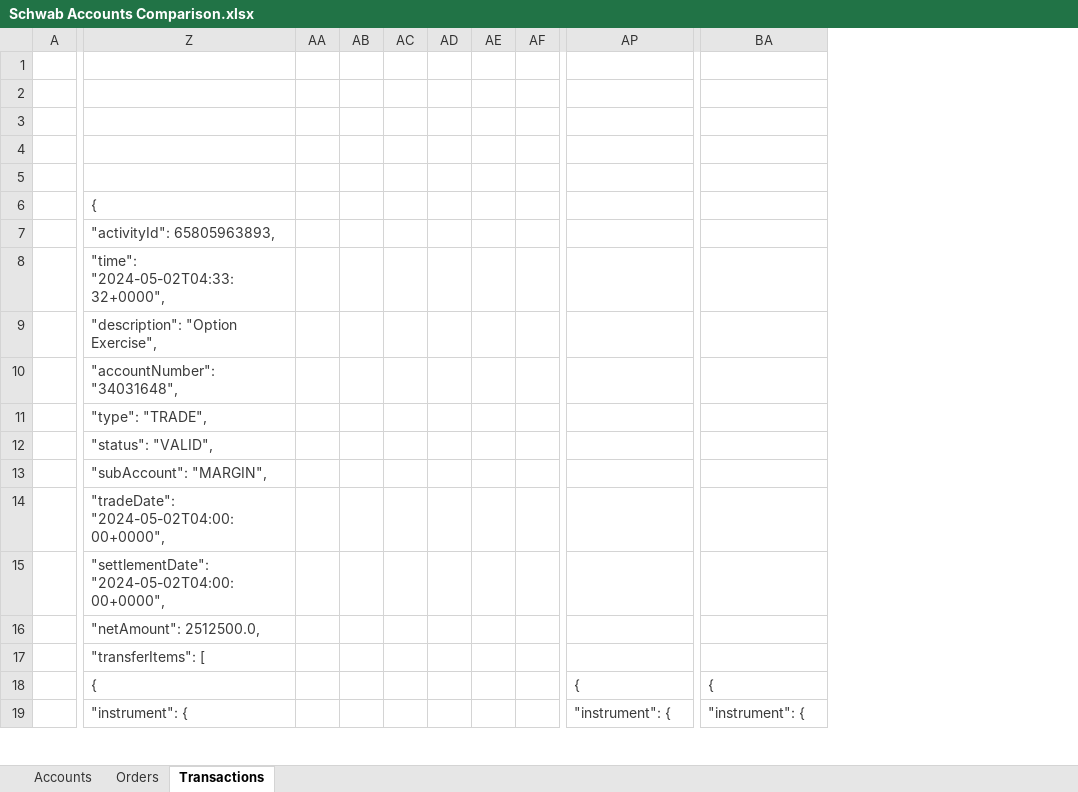
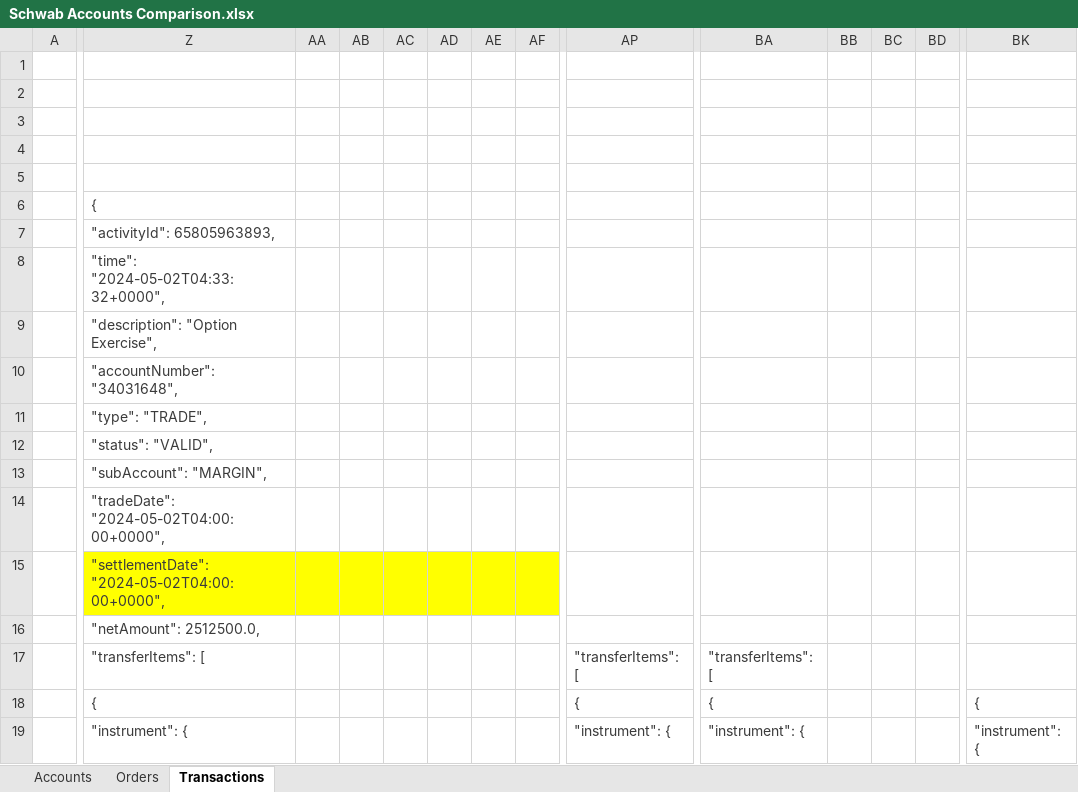
Before and after one commit to DarioTek/mysql-db-file, an Excel workbook: Schwab Accounts Comparison.xlsx, sheet Transactions, drawn as a sheet; only a part is shown, gaps mark what is left out; values as stored, in another font and other column widths than the file's, no borders; the diff covers the shown part only; the diff names each change by its address in the sheet, - before the commit and + after, or states it on an @@ line.

```diff
--- a/Schwab Accounts Comparison.xlsx (sheet Transactions)
+++ b/Schwab Accounts Comparison.xlsx (sheet Transactions)
+column BB, empty
+column BC, empty
+column BD, empty
+column BK, rows 18-19: { | "instrument": {
-Z15:AF15 fill: none
+Z15:AF15 fill: #FFFF00
-AP17: (empty)
+AP17: "transferItems": [
-BA17: (empty)
+BA17: "transferItems": [
```
Also changed, not shown: 6 added columns elsewhere in this sheet, 3 other files.
